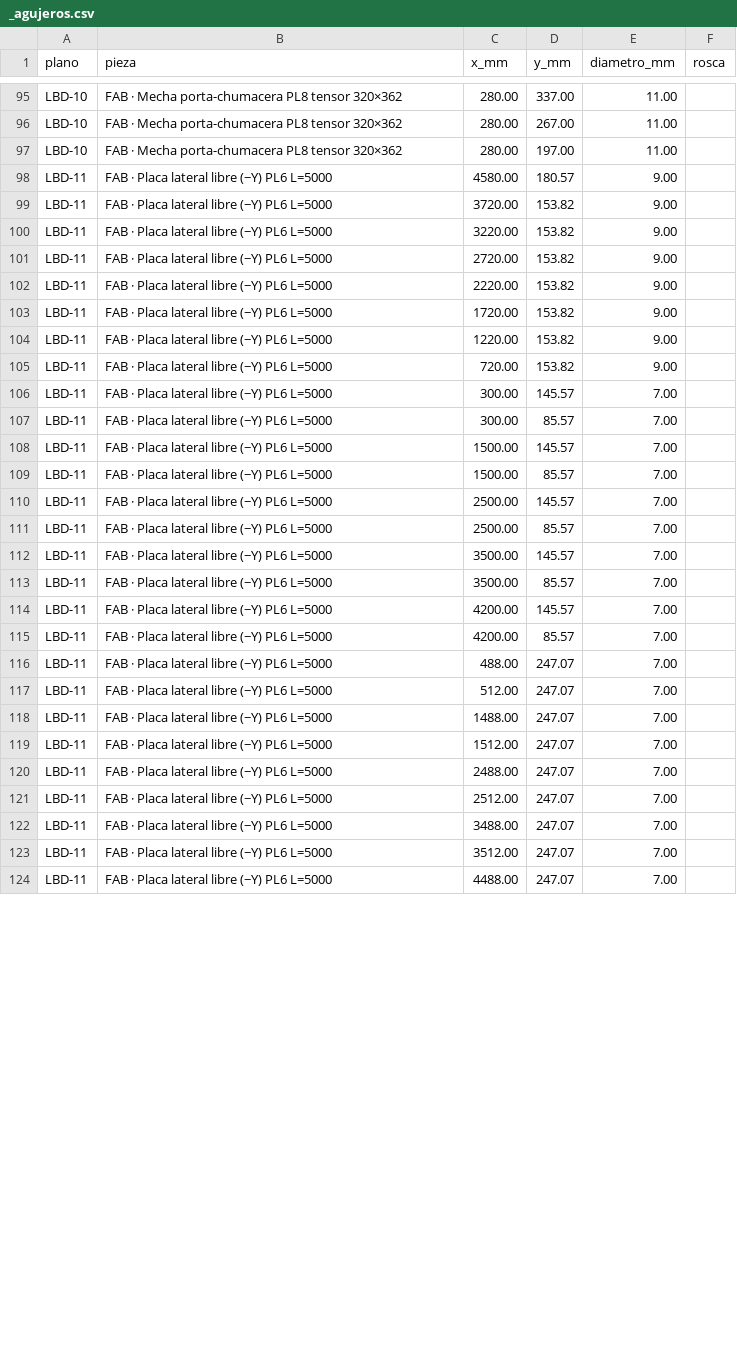
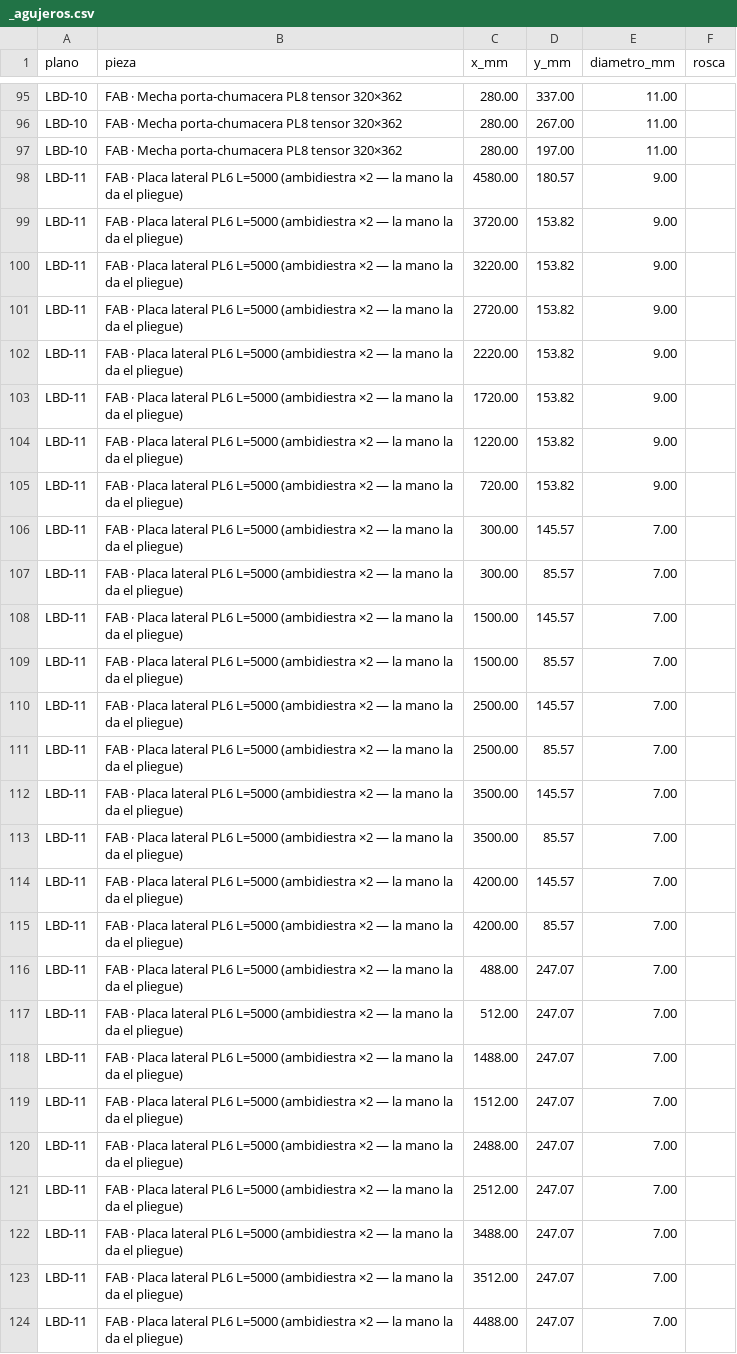
Before and after one commit to contrerassma-eng/3d-generator, a CSV file: cad/ensambles/planos_lbp530/dxf_lbp530_5m/_agujeros.csv, drawn as a sheet; only a part is shown, gaps mark what is left out; the diff covers the shown part only.

```diff
--- a/cad/ensambles/planos_lbp530/dxf_lbp530_5m/_agujeros.csv
+++ b/cad/ensambles/planos_lbp530/dxf_lbp530_5m/_agujeros.csv
@@ -97,28 +97,28 @@ LBD-10,"FAB · Mecha porta-chumacera PL8 tensor 320×362",280.00,267.00,11.00,
 LBD-10,"FAB · Mecha porta-chumacera PL8 tensor 320×362",280.00,197.00,11.00,
-LBD-11,"FAB · Placa lateral libre (−Y) PL6 L=5000",4580.00,180.57,9.00,
-LBD-11,"FAB · Placa lateral libre (−Y) PL6 L=5000",3720.00,153.82,9.00,
-LBD-11,"FAB · Placa lateral libre (−Y) PL6 L=5000",3220.00,153.82,9.00,
-LBD-11,"FAB · Placa lateral libre (−Y) PL6 L=5000",2720.00,153.82,9.00,
-LBD-11,"FAB · Placa lateral libre (−Y) PL6 L=5000",2220.00,153.82,9.00,
-LBD-11,"FAB · Placa lateral libre (−Y) PL6 L=5000",1720.00,153.82,9.00,
-LBD-11,"FAB · Placa lateral libre (−Y) PL6 L=5000",1220.00,153.82,9.00,
-LBD-11,"FAB · Placa lateral libre (−Y) PL6 L=5000",720.00,153.82,9.00,
-LBD-11,"FAB · Placa lateral libre (−Y) PL6 L=5000",300.00,145.57,7.00,
-LBD-11,"FAB · Placa lateral libre (−Y) PL6 L=5000",300.00,85.57,7.00,
-LBD-11,"FAB · Placa lateral libre (−Y) PL6 L=5000",1500.00,145.57,7.00,
-LBD-11,"FAB · Placa lateral libre (−Y) PL6 L=5000",1500.00,85.57,7.00,
-LBD-11,"FAB · Placa lateral libre (−Y) PL6 L=5000",2500.00,145.57,7.00,
-LBD-11,"FAB · Placa lateral libre (−Y) PL6 L=5000",2500.00,85.57,7.00,
-LBD-11,"FAB · Placa lateral libre (−Y) PL6 L=5000",3500.00,145.57,7.00,
-LBD-11,"FAB · Placa lateral libre (−Y) PL6 L=5000",3500.00,85.57,7.00,
-LBD-11,"FAB · Placa lateral libre (−Y) PL6 L=5000",4200.00,145.57,7.00,
-LBD-11,"FAB · Placa lateral libre (−Y) PL6 L=5000",4200.00,85.57,7.00,
-LBD-11,"FAB · Placa lateral libre (−Y) PL6 L=5000",488.00,247.07,7.00,
-LBD-11,"FAB · Placa lateral libre (−Y) PL6 L=5000",512.00,247.07,7.00,
-LBD-11,"FAB · Placa lateral libre (−Y) PL6 L=5000",1488.00,247.07,7.00,
-LBD-11,"FAB · Placa lateral libre (−Y) PL6 L=5000",1512.00,247.07,7.00,
-LBD-11,"FAB · Placa lateral libre (−Y) PL6 L=5000",2488.00,247.07,7.00,
-LBD-11,"FAB · Placa lateral libre (−Y) PL6 L=5000",2512.00,247.07,7.00,
-LBD-11,"FAB · Placa lateral libre (−Y) PL6 L=5000",3488.00,247.07,7.00,
-LBD-11,"FAB · Placa lateral libre (−Y) PL6 L=5000",3512.00,247.07,7.00,
-LBD-11,"FAB · Placa lateral libre (−Y) PL6 L=5000",4488.00,247.07,7.00,
+LBD-11,"FAB · Placa lateral PL6 L=5000 (ambidiestra ×2 — la mano la da el pliegue)",4580.00,180.57,9.00,
+LBD-11,"FAB · Placa lateral PL6 L=5000 (ambidiestra ×2 — la mano la da el pliegue)",3720.00,153.82,9.00,
+LBD-11,"FAB · Placa lateral PL6 L=5000 (ambidiestra ×2 — la mano la da el pliegue)",3220.00,153.82,9.00,
+LBD-11,"FAB · Placa lateral PL6 L=5000 (ambidiestra ×2 — la mano la da el pliegue)",2720.00,153.82,9.00,
+LBD-11,"FAB · Placa lateral PL6 L=5000 (ambidiestra ×2 — la mano la da el pliegue)",2220.00,153.82,9.00,
+LBD-11,"FAB · Placa lateral PL6 L=5000 (ambidiestra ×2 — la mano la da el pliegue)",1720.00,153.82,9.00,
+LBD-11,"FAB · Placa lateral PL6 L=5000 (ambidiestra ×2 — la mano la da el pliegue)",1220.00,153.82,9.00,
+LBD-11,"FAB · Placa lateral PL6 L=5000 (ambidiestra ×2 — la mano la da el pliegue)",720.00,153.82,9.00,
+LBD-11,"FAB · Placa lateral PL6 L=5000 (ambidiestra ×2 — la mano la da el pliegue)",300.00,145.57,7.00,
+LBD-11,"FAB · Placa lateral PL6 L=5000 (ambidiestra ×2 — la mano la da el pliegue)",300.00,85.57,7.00,
+LBD-11,"FAB · Placa lateral PL6 L=5000 (ambidiestra ×2 — la mano la da el pliegue)",1500.00,145.57,7.00,
+LBD-11,"FAB · Placa lateral PL6 L=5000 (ambidiestra ×2 — la mano la da el pliegue)",1500.00,85.57,7.00,
+LBD-11,"FAB · Placa lateral PL6 L=5000 (ambidiestra ×2 — la mano la da el pliegue)",2500.00,145.57,7.00,
+LBD-11,"FAB · Placa lateral PL6 L=5000 (ambidiestra ×2 — la mano la da el pliegue)",2500.00,85.57,7.00,
+LBD-11,"FAB · Placa lateral PL6 L=5000 (ambidiestra ×2 — la mano la da el pliegue)",3500.00,145.57,7.00,
+LBD-11,"FAB · Placa lateral PL6 L=5000 (ambidiestra ×2 — la mano la da el pliegue)",3500.00,85.57,7.00,
+LBD-11,"FAB · Placa lateral PL6 L=5000 (ambidiestra ×2 — la mano la da el pliegue)",4200.00,145.57,7.00,
+LBD-11,"FAB · Placa lateral PL6 L=5000 (ambidiestra ×2 — la mano la da el pliegue)",4200.00,85.57,7.00,
+LBD-11,"FAB · Placa lateral PL6 L=5000 (ambidiestra ×2 — la mano la da el pliegue)",488.00,247.07,7.00,
+LBD-11,"FAB · Placa lateral PL6 L=5000 (ambidiestra ×2 — la mano la da el pliegue)",512.00,247.07,7.00,
+LBD-11,"FAB · Placa lateral PL6 L=5000 (ambidiestra ×2 — la mano la da el pliegue)",1488.00,247.07,7.00,
+LBD-11,"FAB · Placa lateral PL6 L=5000 (ambidiestra ×2 — la mano la da el pliegue)",1512.00,247.07,7.00,
+LBD-11,"FAB · Placa lateral PL6 L=5000 (ambidiestra ×2 — la mano la da el pliegue)",2488.00,247.07,7.00,
+LBD-11,"FAB · Placa lateral PL6 L=5000 (ambidiestra ×2 — la mano la da el pliegue)",2512.00,247.07,7.00,
+LBD-11,"FAB · Placa lateral PL6 L=5000 (ambidiestra ×2 — la mano la da el pliegue)",3488.00,247.07,7.00,
+LBD-11,"FAB · Placa lateral PL6 L=5000 (ambidiestra ×2 — la mano la da el pliegue)",3512.00,247.07,7.00,
+LBD-11,"FAB · Placa lateral PL6 L=5000 (ambidiestra ×2 — la mano la da el pliegue)",4488.00,247.07,7.00,
```
Also changed, not shown: 41 edited cells elsewhere in this file, cad/ensambles/planos_lbp530/bom_lbp530_5m.csv, cad/ensambles/planos_lbp530/bom_lbp530_gt08.csv, 45 other files.
